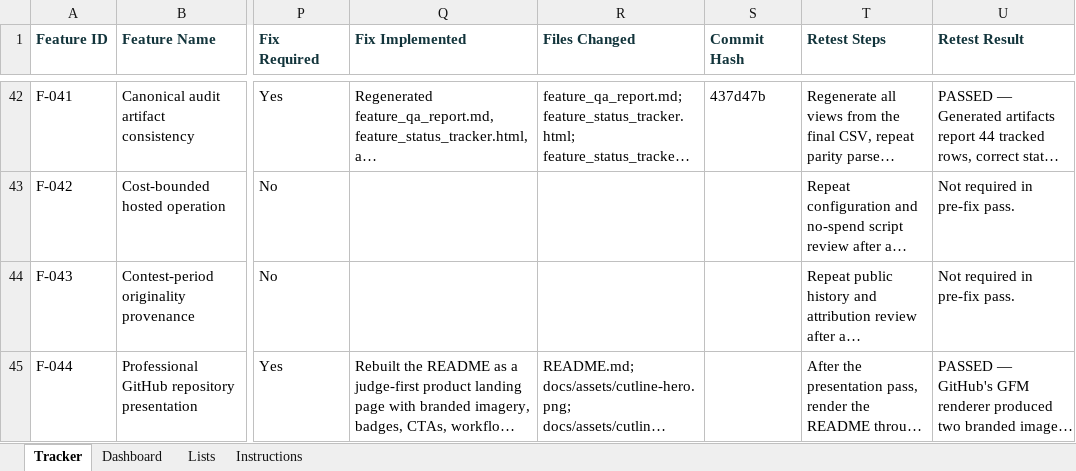
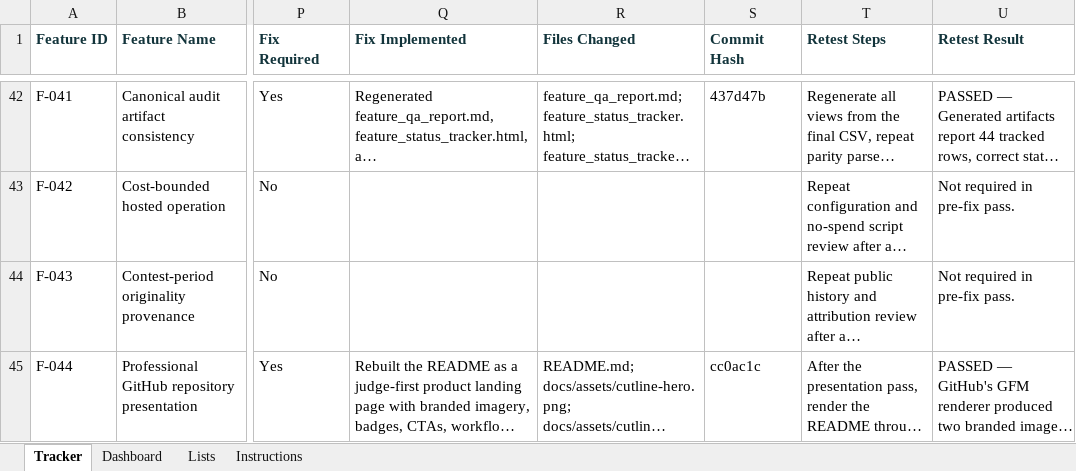
Before and after one commit to aitrailblazer/cutline, an Excel workbook: feature_status_tracker.xlsx, sheet Tracker, drawn as a sheet; only a part is shown, gaps mark what is left out; long unchanged cells end in …; values as stored, in another font and other column widths than the file's, no borders; the diff names each change by its address in the sheet, - before the commit and + after, or states it on an @@ line.

```diff
--- a/feature_status_tracker.xlsx (sheet Tracker)
+++ b/feature_status_tracker.xlsx (sheet Tracker)
-S45 (Commit Hash): (empty)
+S45 (Commit Hash): cc0ac1c
```
Also changed, not shown: sheet Dashboard, 4 other files.
